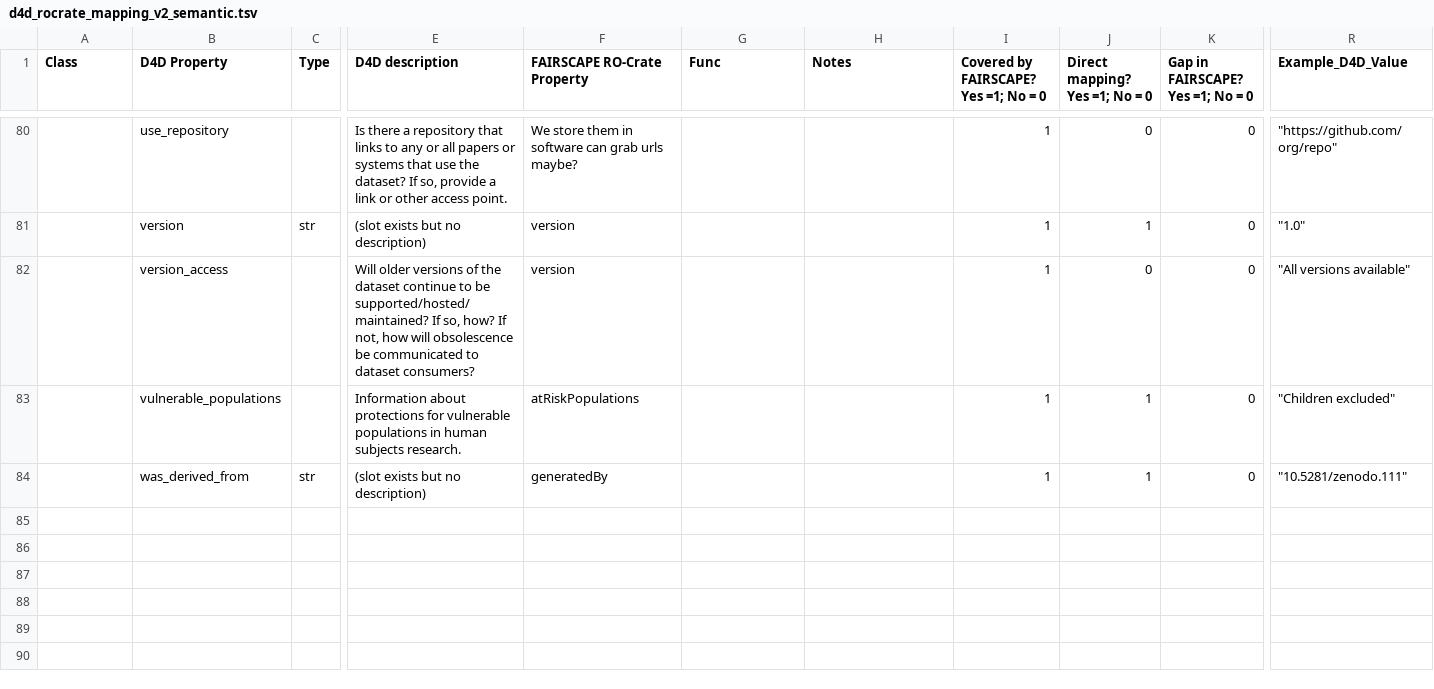
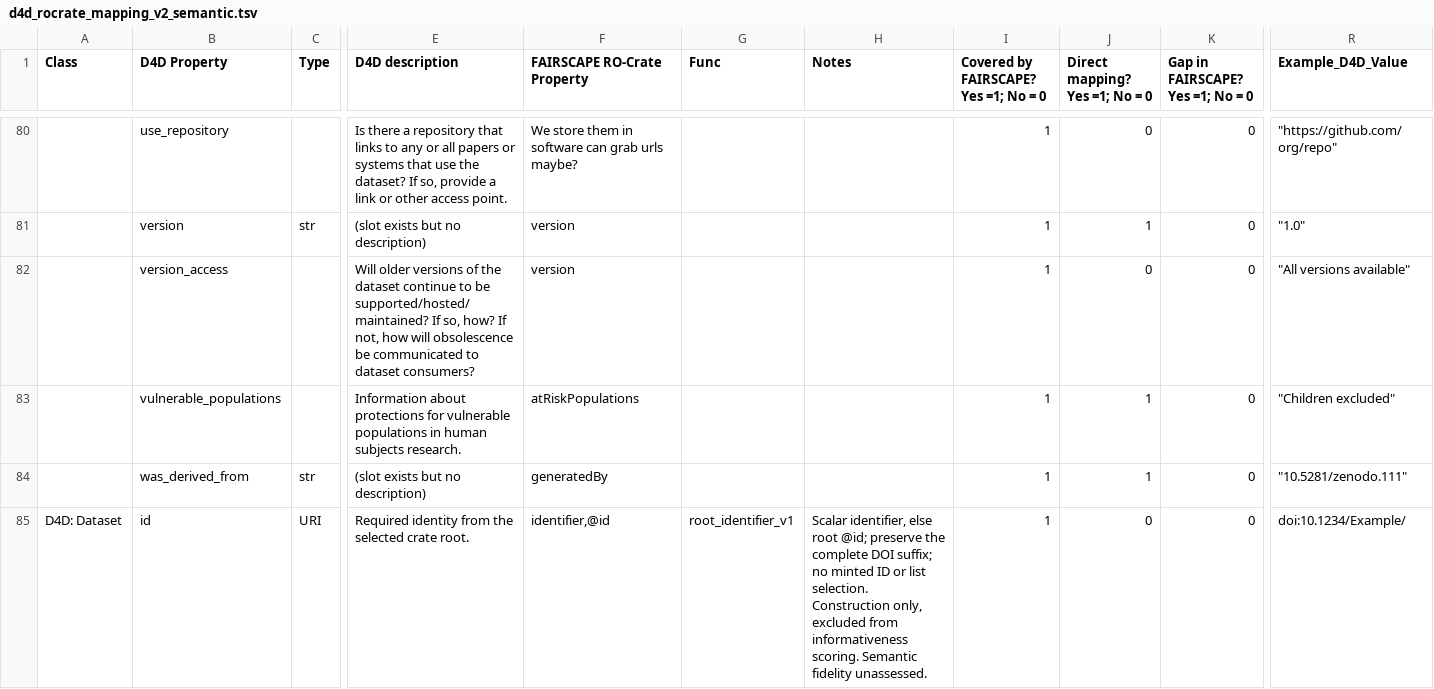
Before and after one commit to bridge2ai/data-sheets-schema, a TSV file: data/ro-crate_mapping/d4d_rocrate_mapping_v2_semantic.tsv, drawn as a sheet; only a part is shown, gaps mark what is left out; rows hold the shown columns only; the diff names each change by its address in the sheet, - before the commit and + after, or states it on an @@ line.

Commit message:
fix: construct explicit legacy root identity without coverage gains
Refs #4672 and #4674. Preserve scalar source identity, primary selection, and custom mapping behavior.

```diff
--- a/data/ro-crate_mapping/d4d_rocrate_mapping_v2_semantic.tsv
+++ b/data/ro-crate_mapping/d4d_rocrate_mapping_v2_semantic.tsv
+row 85: D4D: Dataset | id | URI | Required identity from the selected crate root. | identifier,@id | root_identifier_v1 | Scalar identifier, else root @id; preserve the complete DOI suffix; no minted ID or list selection. Construction only, excluded from informativeness scoring. Semantic fidelity unassessed. | 1 | 0 | 0 | doi:10.1234/Example/
```
Also changed, not shown: 17 other files.
